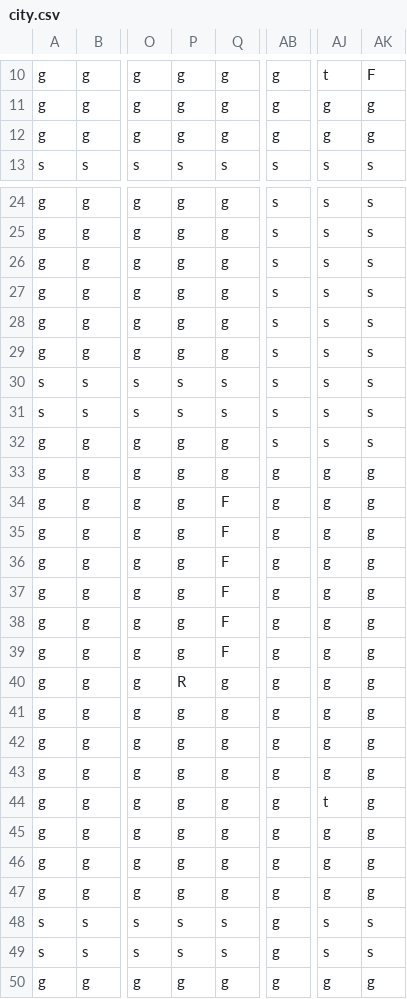
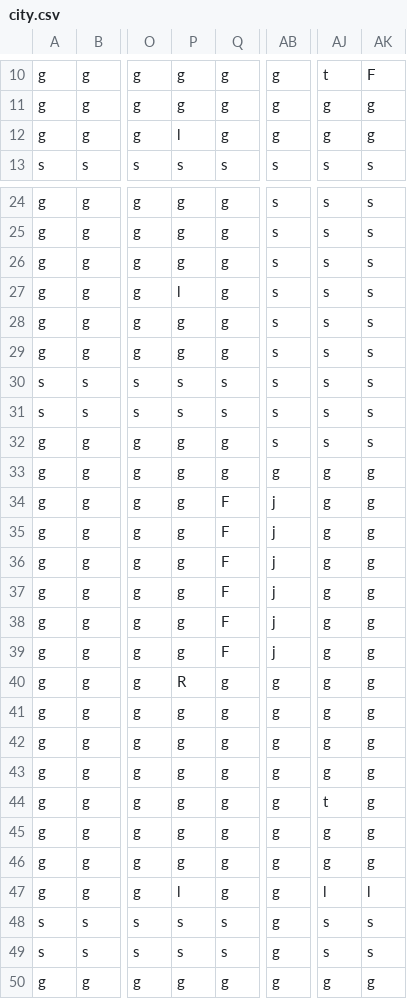
Before and after one commit to tacoroolz-create/cozy-island-game-world-expansion, a CSV file: assets/maps/city.csv, drawn as a sheet; only a part is shown, gaps mark what is left out; the diff names each change by its address in the sheet, - before the commit and + after, or states it on an @@ line.

Commit message:
World expansion batch 2: aesthetic excellence pass (variants, lamps, facades, cliffs, map refinements)

```diff
--- a/assets/maps/city.csv
+++ b/assets/maps/city.csv
-P12: g
+P12: l
-P27: g
+P27: l
-AB34:AB39: g
+AB34:AB39: j
-P47: g
+P47: l
-AJ47: g
+AJ47: l
-AK47: g
+AK47: l
```
Also changed, not shown: assets/maps/deep_woods.csv, assets/maps/meadow.csv, 26 other files.
